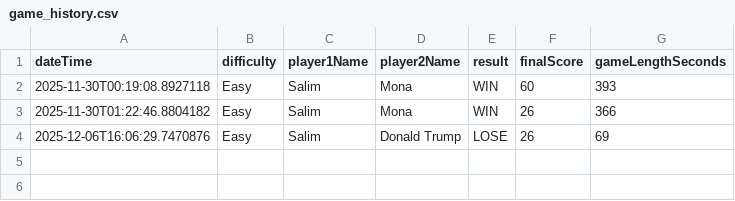
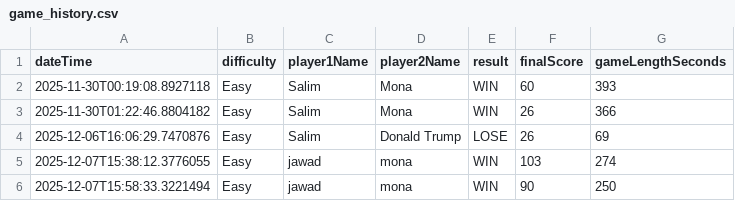
Before and after one commit to bluey99/SE_MineSweeperProject_Husky, a CSV file: minesweeper-main/game_history.csv, drawn as a sheet; the diff names each change by its address in the sheet, - before the commit and + after, or states it on an @@ line.

```diff
--- a/minesweeper-main/game_history.csv
+++ b/minesweeper-main/game_history.csv
+row 5: 2025-12-07T15:38:12.3776055 | Easy | jawad | mona | WIN | 103 | 274
+row 6: 2025-12-07T15:58:33.3221494 | Easy | jawad | mona | WIN | 90 | 250
```
Also changed, not shown: 6 other files.
